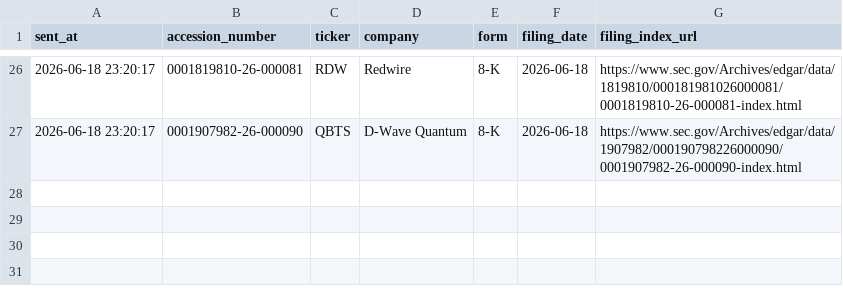
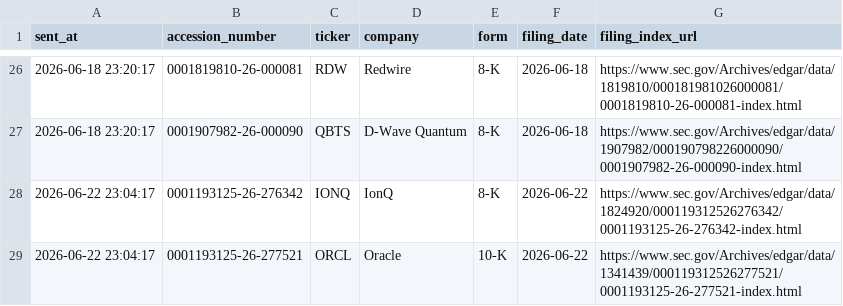
Before and after one commit to GhcFrank/investment-os, a CSV file: data/events/sec_alert_history.csv, drawn as a sheet; only a part is shown, gaps mark what is left out.

```diff
--- a/data/events/sec_alert_history.csv
+++ b/data/events/sec_alert_history.csv
@@ -27 +27,3 @@ sent_at,accession_number,ticker,company,form,filing_date,filing_index_url
 2026-06-18 23:20:17,0001907982-26-000090,QBTS,D-Wave Quantum,8-K,2026-06-18,https://www.sec.gov/Archives/edgar/data/1907982/000190798226000090/0001907982-26-000090-index.html
+2026-06-22 23:04:17,0001193125-26-276342,IONQ,IonQ,8-K,2026-06-22,https://www.sec.gov/Archives/edgar/data/1824920/000119312526276342/0001193125-26-276342-index.html
+2026-06-22 23:04:17,0001193125-26-277521,ORCL,Oracle,10-K,2026-06-22,https://www.sec.gov/Archives/edgar/data/1341439/000119312526277521/0001193125-26-277521-index.html
```
Also changed, not shown: data/events/sec_filings.csv, data/market_data/prices.csv, 7 other files.
